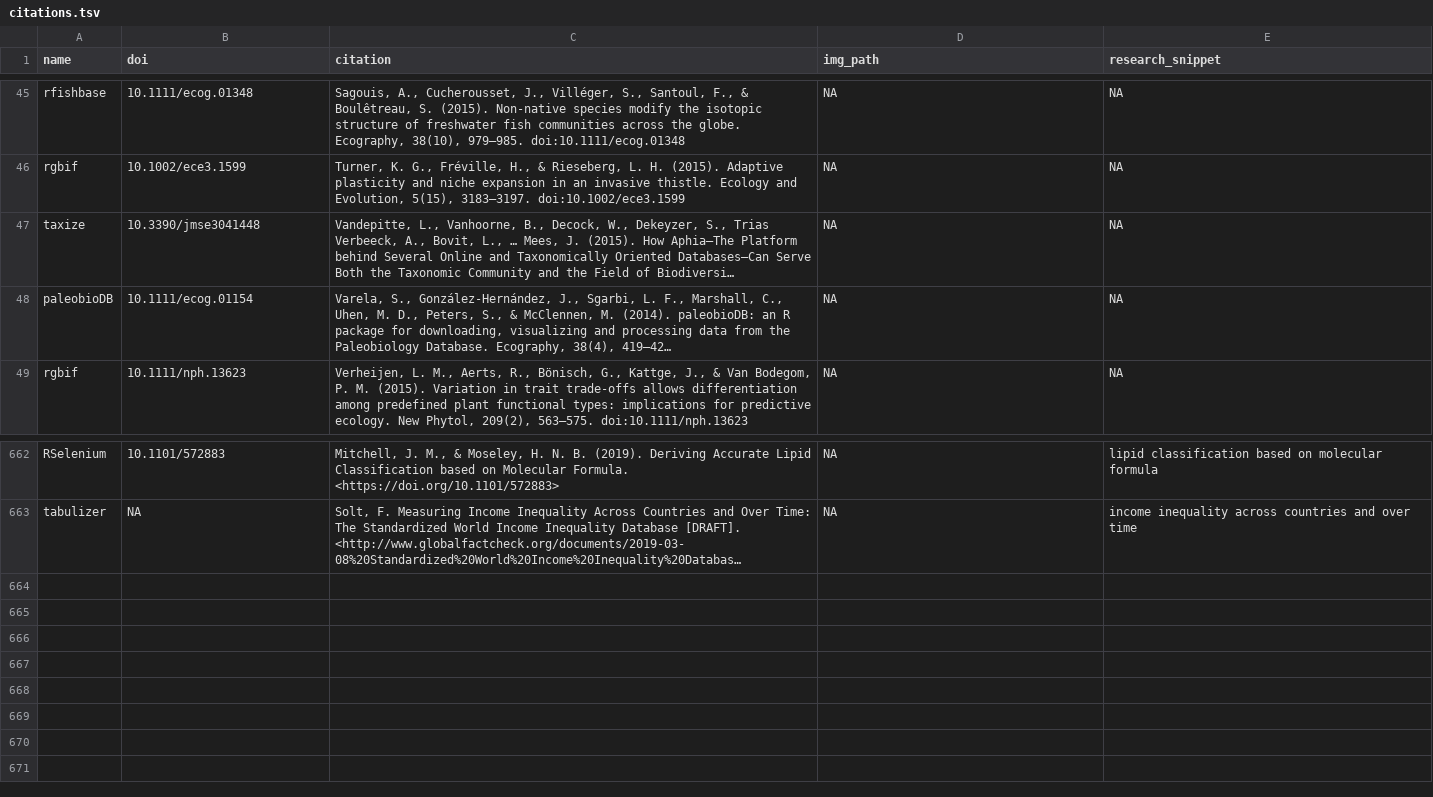
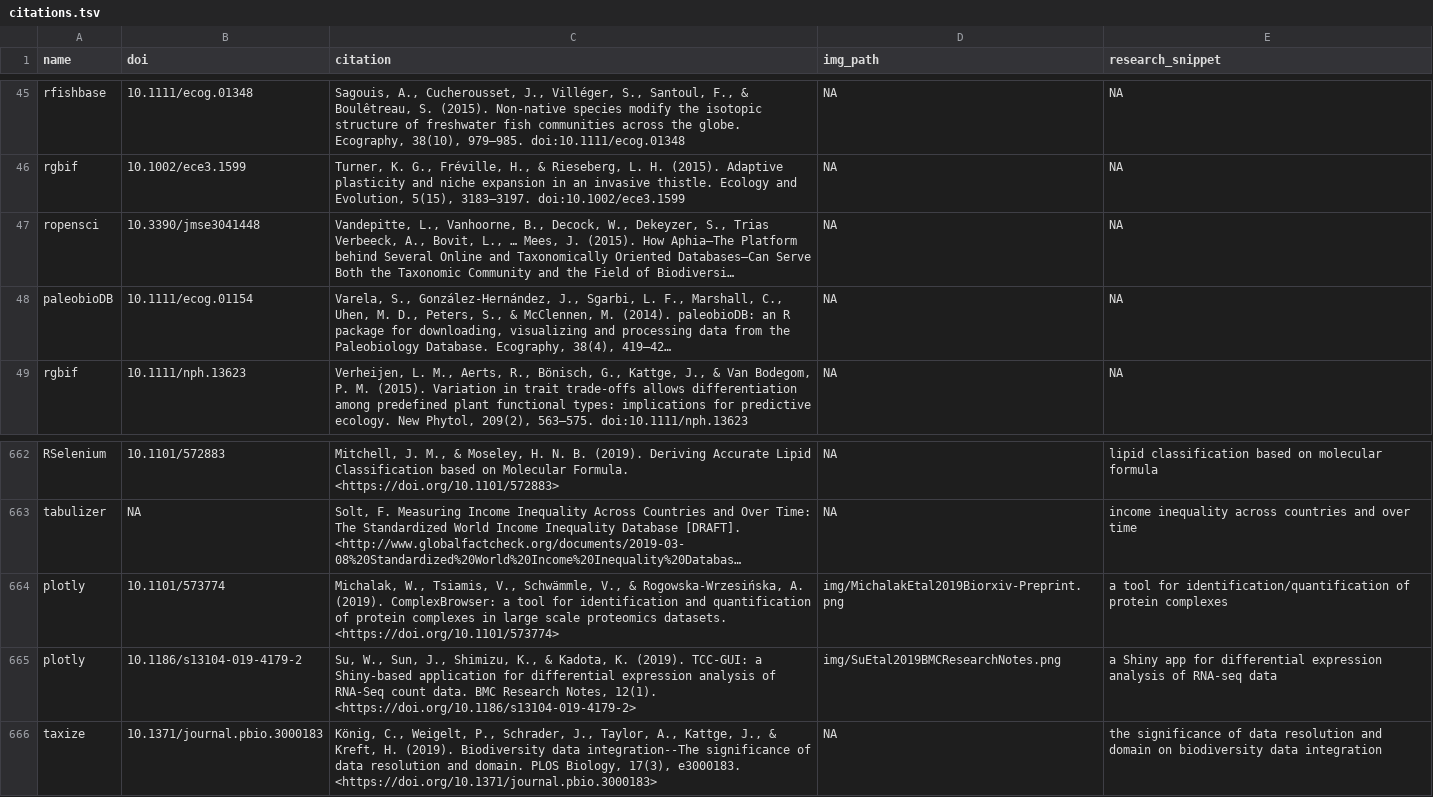
Before and after one commit to ropensci-org/ropensci_citations, a TSV file: citations.tsv, drawn as a sheet; only a part is shown, gaps mark what is left out; long unchanged cells end in …; the diff names each change by its address in the sheet, - before the commit and + after, or states it on an @@ line.

Commit message:
plotly and taxize citaitons added

```diff
--- a/citations.tsv
+++ b/citations.tsv
-A47 (name): taxize
+A47 (name): ropensci
+row 664: plotly | 10.1101/573774 | Michalak, W., Tsiamis, V., Schwämmle, V., & Rogowska-Wrzesińska, A. (2019). ComplexBrowser: a tool for identification and quantification of protein complexes in large scale proteomics datasets. <https://doi.org/10.1101/573774> | img/MichalakEtal2019Biorxiv-Preprint.png | a tool for identification/quantification of protein complexes
+row 665: plotly | 10.1186/s13104-019-4179-2 | Su, W., Sun, J., Shimizu, K., & Kadota, K. (2019). TCC-GUI: a Shiny-based application for differential expression analysis of RNA-Seq count data. BMC Research Notes, 12(1). <https://doi.org/10.1186/s13104-019-4179-2> | img/SuEtal2019BMCResearchNotes.png | a Shiny app for differential expression analysis of RNA-seq data
+row 666: taxize | 10.1371/journal.pbio.3000183 | König, C., Weigelt, P., Schrader, J., Taylor, A., Kattge, J., & Kreft, H. (2019). Biodiversity data integration--The significance of data resolution and domain. PLOS Biology, 17(3), e3000183. <https://doi.org/10.1371/journal.pbio.3000183> | NA | the significance of data resolution and domain on biodiversity data integration
```
Also changed, not shown: 1 other file.
